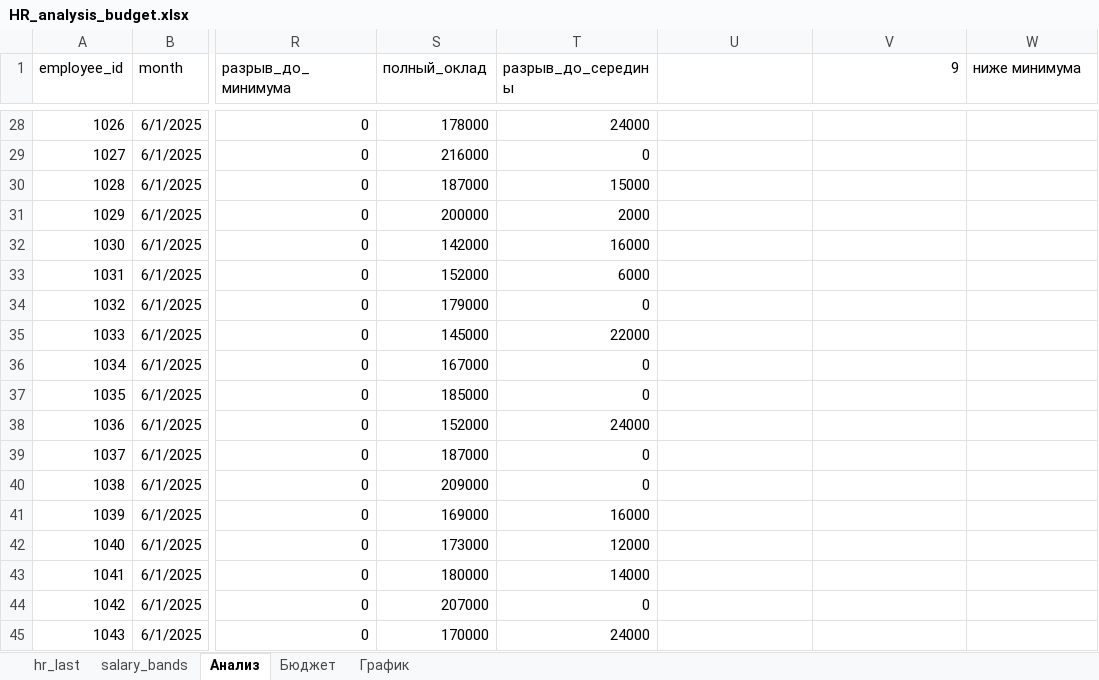
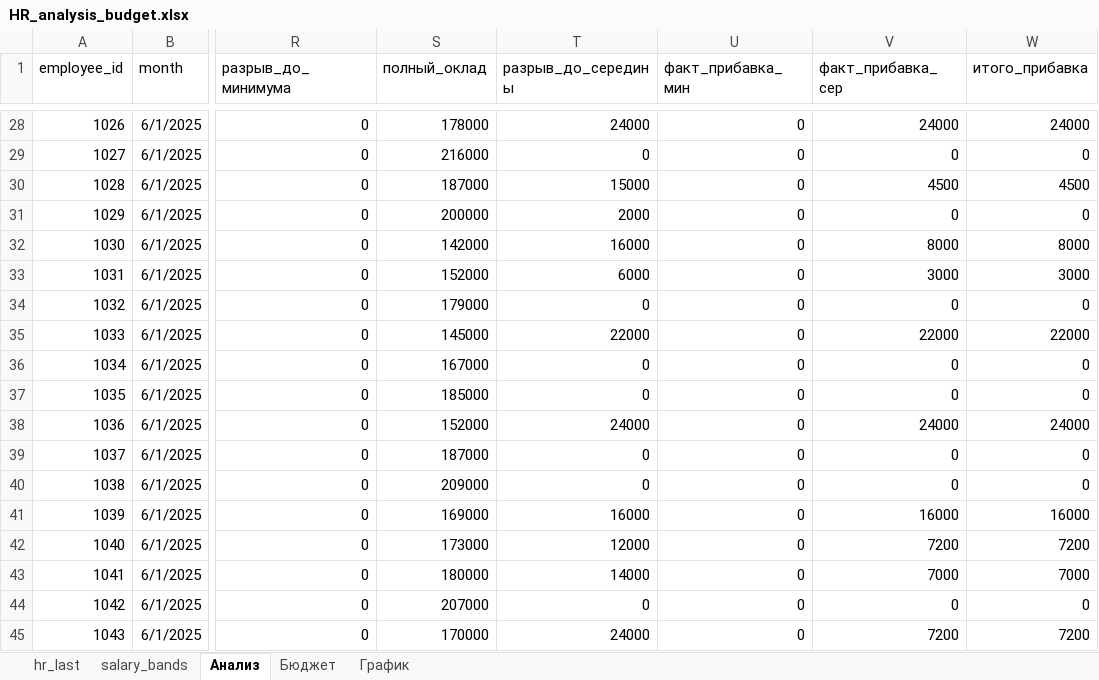
Before and after one commit to sazykinamariaa/Portfolio, an Excel workbook: HR_analysis_budget.xlsx, sheet Анализ, drawn as a sheet; only a part is shown, gaps mark what is left out; values as stored, in another font and other column widths than the file's, no borders; conditional formats and table styles not drawn; the diff covers the shown part only; the diff names each change by its address in the sheet, - before the commit and + after, or states it on an @@ line.

```diff
--- a/HR_analysis_budget.xlsx (sheet Анализ)
+++ b/HR_analysis_budget.xlsx (sheet Анализ)
-U1: (empty)
+U1: факт_прибавка_мин
-V1: 9
+V1: факт_прибавка_сер
-W1: ниже минимума
+W1: итого_прибавка
-U28:U45 (факт_прибавка_мин): (empty)
+U28:U45 (факт_прибавка_мин): 0
-V28 (факт_прибавка_сер): (empty)
+V28 (факт_прибавка_сер): 24000
-W28 (итого_прибавка): (empty)
+W28 (итого_прибавка): 24000
-V29 (факт_прибавка_сер): (empty)
+V29 (факт_прибавка_сер): 0
-W29 (итого_прибавка): (empty)
+W29 (итого_прибавка): 0
-V30 (факт_прибавка_сер): (empty)
+V30 (факт_прибавка_сер): 4500
-W30 (итого_прибавка): (empty)
+W30 (итого_прибавка): 4500
-V31 (факт_прибавка_сер): (empty)
+V31 (факт_прибавка_сер): 0
-W31 (итого_прибавка): (empty)
+W31 (итого_прибавка): 0
-V32 (факт_прибавка_сер): (empty)
+V32 (факт_прибавка_сер): 8000
-W32 (итого_прибавка): (empty)
+W32 (итого_прибавка): 8000
-V33 (факт_прибавка_сер): (empty)
+V33 (факт_прибавка_сер): 3000
-W33 (итого_прибавка): (empty)
+W33 (итого_прибавка): 3000
-V34 (факт_прибавка_сер): (empty)
+V34 (факт_прибавка_сер): 0
-W34 (итого_прибавка): (empty)
+W34 (итого_прибавка): 0
-V35 (факт_прибавка_сер): (empty)
+V35 (факт_прибавка_сер): 22000
-W35 (итого_прибавка): (empty)
+W35 (итого_прибавка): 22000
-V36:V37 (факт_прибавка_сер): (empty)
+V36:V37 (факт_прибавка_сер): 0
-W36:W37 (итого_прибавка): (empty)
+W36:W37 (итого_прибавка): 0
-V38 (факт_прибавка_сер): (empty)
+V38 (факт_прибавка_сер): 24000
-W38 (итого_прибавка): (empty)
+W38 (итого_прибавка): 24000
-V39:V40 (факт_прибавка_сер): (empty)
+V39:V40 (факт_прибавка_сер): 0
-W39:W40 (итого_прибавка): (empty)
+W39:W40 (итого_прибавка): 0
-V41 (факт_прибавка_сер): (empty)
+V41 (факт_прибавка_сер): 16000
-W41 (итого_прибавка): (empty)
+W41 (итого_прибавка): 16000
-V42 (факт_прибавка_сер): (empty)
+V42 (факт_прибавка_сер): 7200
-W42 (итого_прибавка): (empty)
+W42 (итого_прибавка): 7200
-V43 (факт_прибавка_сер): (empty)
+V43 (факт_прибавка_сер): 7000
-W43 (итого_прибавка): (empty)
+W43 (итого_прибавка): 7000
-V44 (факт_прибавка_сер): (empty)
+V44 (факт_прибавка_сер): 0
-W44 (итого_прибавка): (empty)
+W44 (итого_прибавка): 0
-V45 (факт_прибавка_сер): (empty)
+V45 (факт_прибавка_сер): 7200
-W45 (итого_прибавка): (empty)
+W45 (итого_прибавка): 7200
```
Also changed, not shown: 315 edited cells elsewhere in this sheet, sheet Бюджет, sheet График, charts or pictures.
